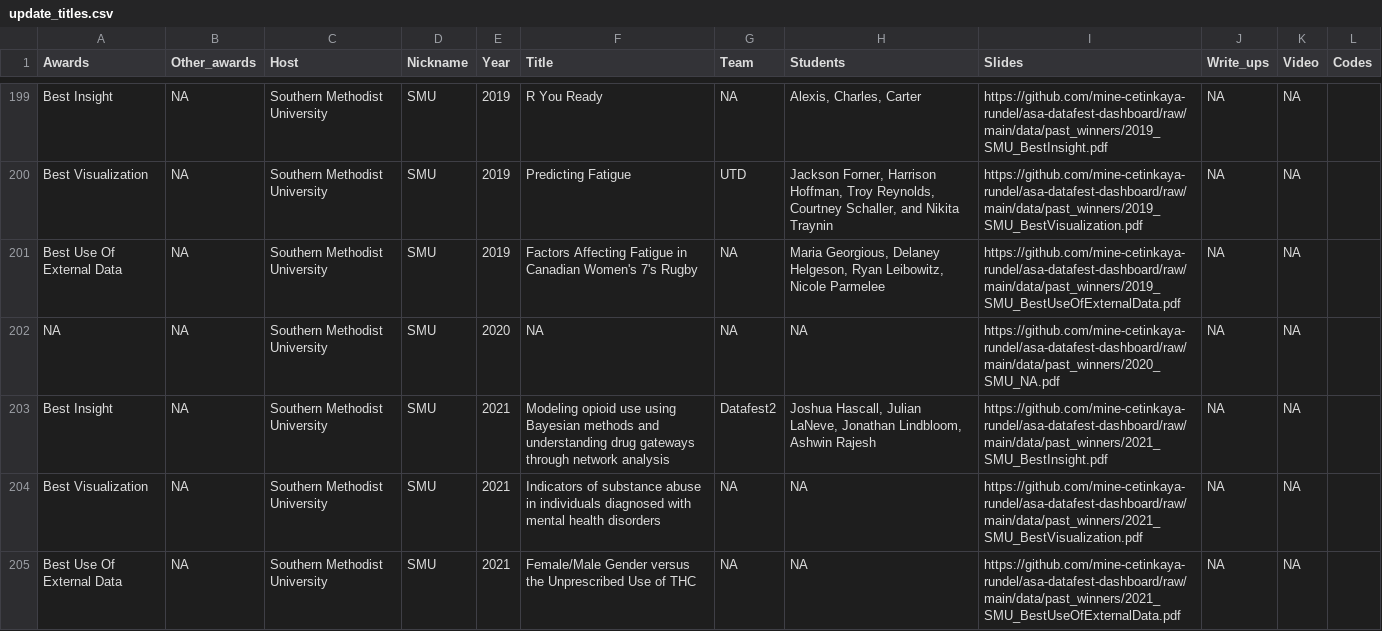
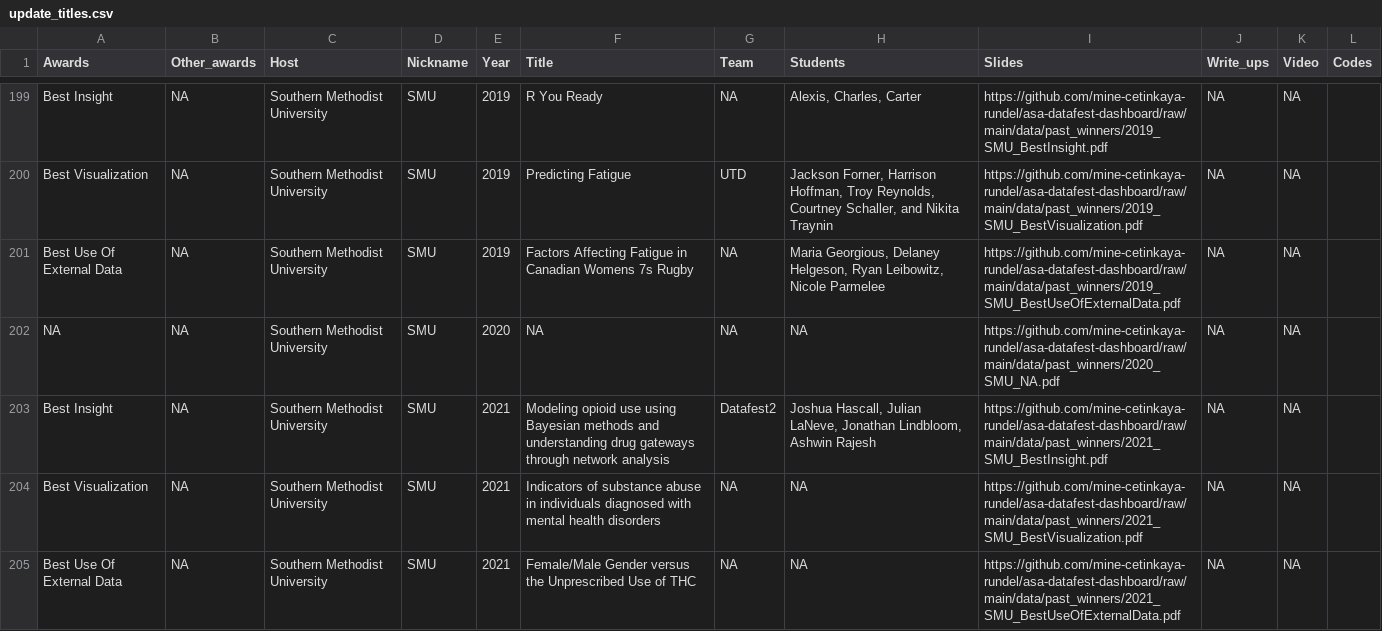
Before and after one commit to mine-cetinkaya-rundel/asa-datafest-dashboard, a CSV file: data/update_titles.csv, drawn as a sheet; only a part is shown, gaps mark what is left out; the diff covers the shown part only; the diff names each change by its address in the sheet, - before the commit and + after, or states it on an @@ line.

```diff
--- a/data/update_titles.csv
+++ b/data/update_titles.csv
-F201 (Title): …in Canadian Women's 7's Rugby
+F201 (Title): …in Canadian Womens 7s Rugby
```
Also changed, not shown: 16 edited cells elsewhere in this file, 3 other files.
